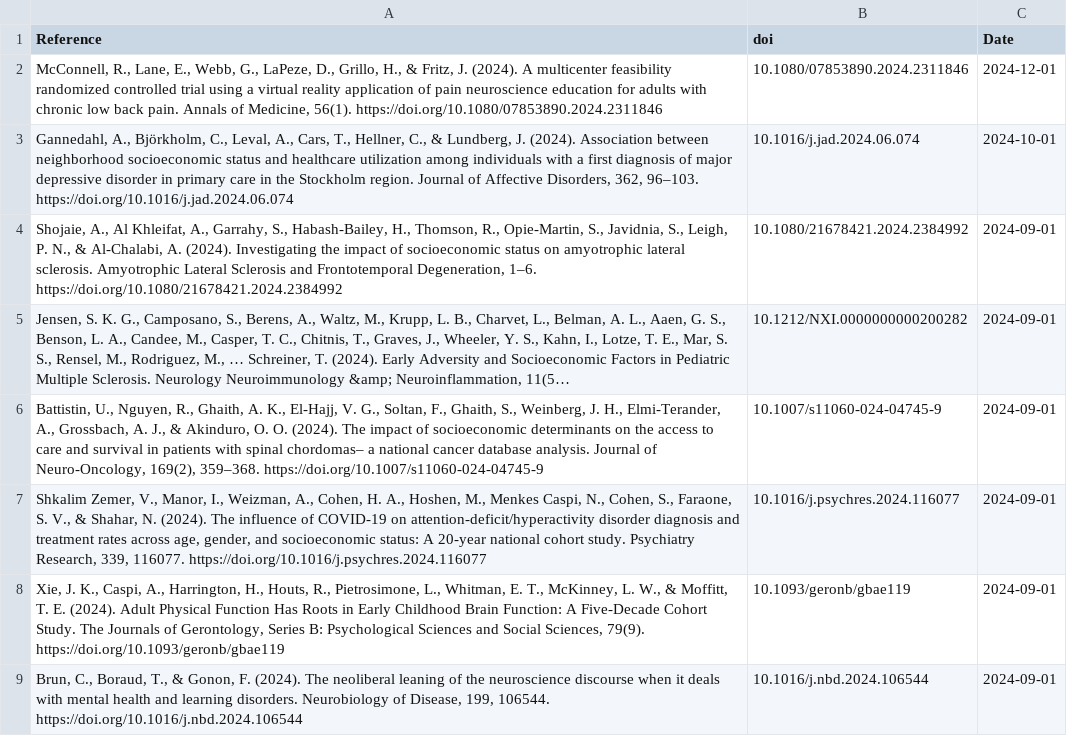
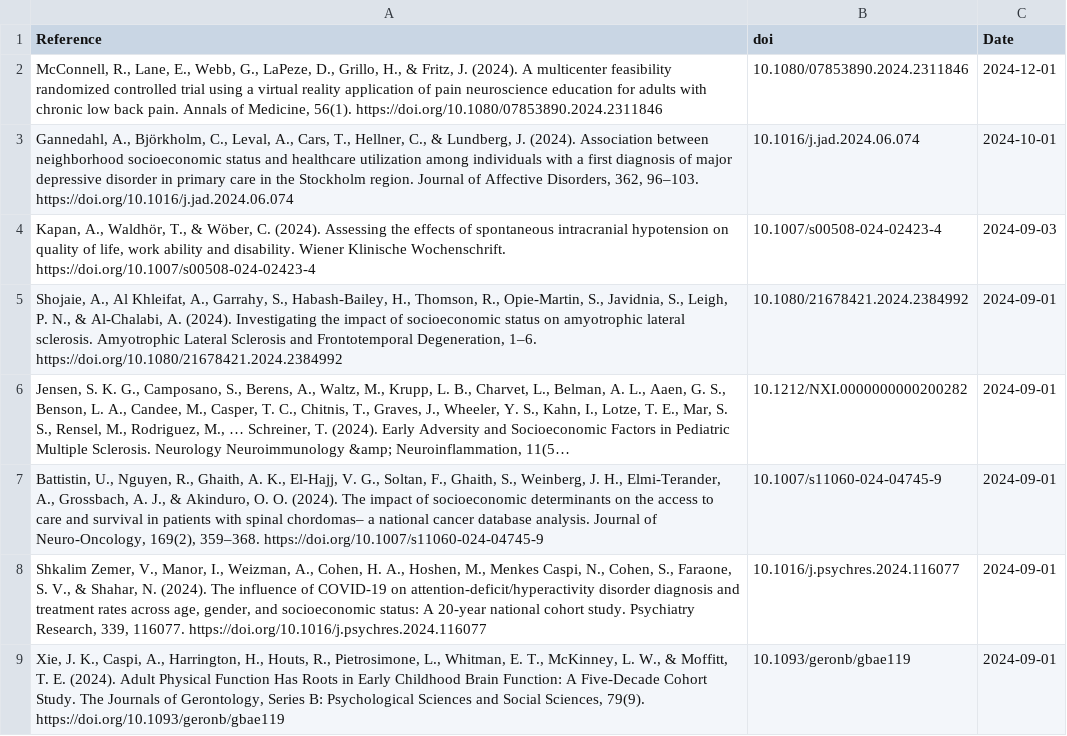
Before and after one commit to FedeGiovannetti/SESNeuroscienceRefs, a CSV file: SESneuroscienceRefs/Data/references_pubmed_ ((socioeconomic status) OR (poverty)) AND (neuroscience) .csv, drawn as a sheet; only a part is shown; the shorter side is filled out with more unchanged rows; long unchanged cells end in ….

```diff
--- a/SESneuroscienceRefs/Data/references_pubmed_ ((socioeconomic status) OR (poverty)) AND (neuroscience) .csv
+++ b/SESneuroscienceRefs/Data/references_pubmed_ ((socioeconomic status) OR (poverty)) AND (neuroscience) .csv
@@ -3,2 +3,3 @@
 "Gannedahl, A., Björkholm, C., Leval, A., Cars, T., Hellner, C., & Lundberg, J. (2024). Association between neighborhood socioeconomic status and healthcare utilization among individuals with a first diagnosis of major depressive disorder in primary care in the Stockholm region. Journal of Affective Disorders, 362, 96–103. https://doi.org/10.1016/j.jad.2024.06.074","10.1016/j.jad.2024.06.074",2024-10-01
+"Kapan, A., Waldhör, T., & Wöber, C. (2024). Assessing the effects of spontaneous intracranial hypotension on quality of life, work ability and disability. Wiener Klinische Wochenschrift. https://doi.org/10.1007/s00508-024-02423-4","10.1007/s00508-024-02423-4",2024-09-03
 "Shojaie, A., Al Khleifat, A., Garrahy, S., Habash-Bailey, H., Thomson, R., Opie-Martin, S., Javidnia, S., Leigh, P. N., & Al-Chalabi, A. (2024). Investigating the impact of socioeconomic status on amyotrophic lateral sclerosis. Amyotrophic Lateral Sclerosis and Frontotemporal Degeneration, 1–6. https://doi.org/10.1080/21678421.2024.2384992","10.1080/21678421.2024.2384992",2024-09-01
```
